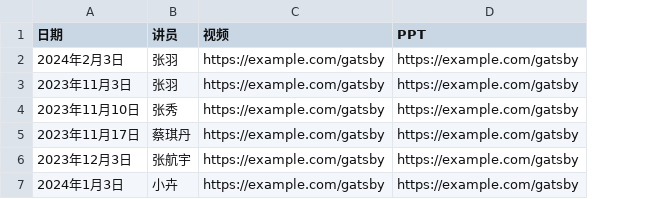
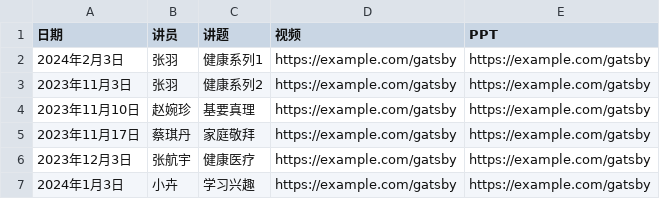
Before and after one commit to szjiemei/szjiemei.github.io, a CSV file: content_data.csv, drawn as a sheet; the diff names each change by its address in the sheet, - before the commit and + after, or states it on an @@ line.

Commit message:
Update content_data.csv

```diff
--- a/content_data.csv
+++ b/content_data.csv
+column C (讲题), rows 2-7: 健康系列1 | 健康系列2 | 基要真理 | 家庭敬拜 | 健康医疗 | 学习兴趣
-B4 (讲员): 张秀
+B4 (讲员): 赵婉珍
```
